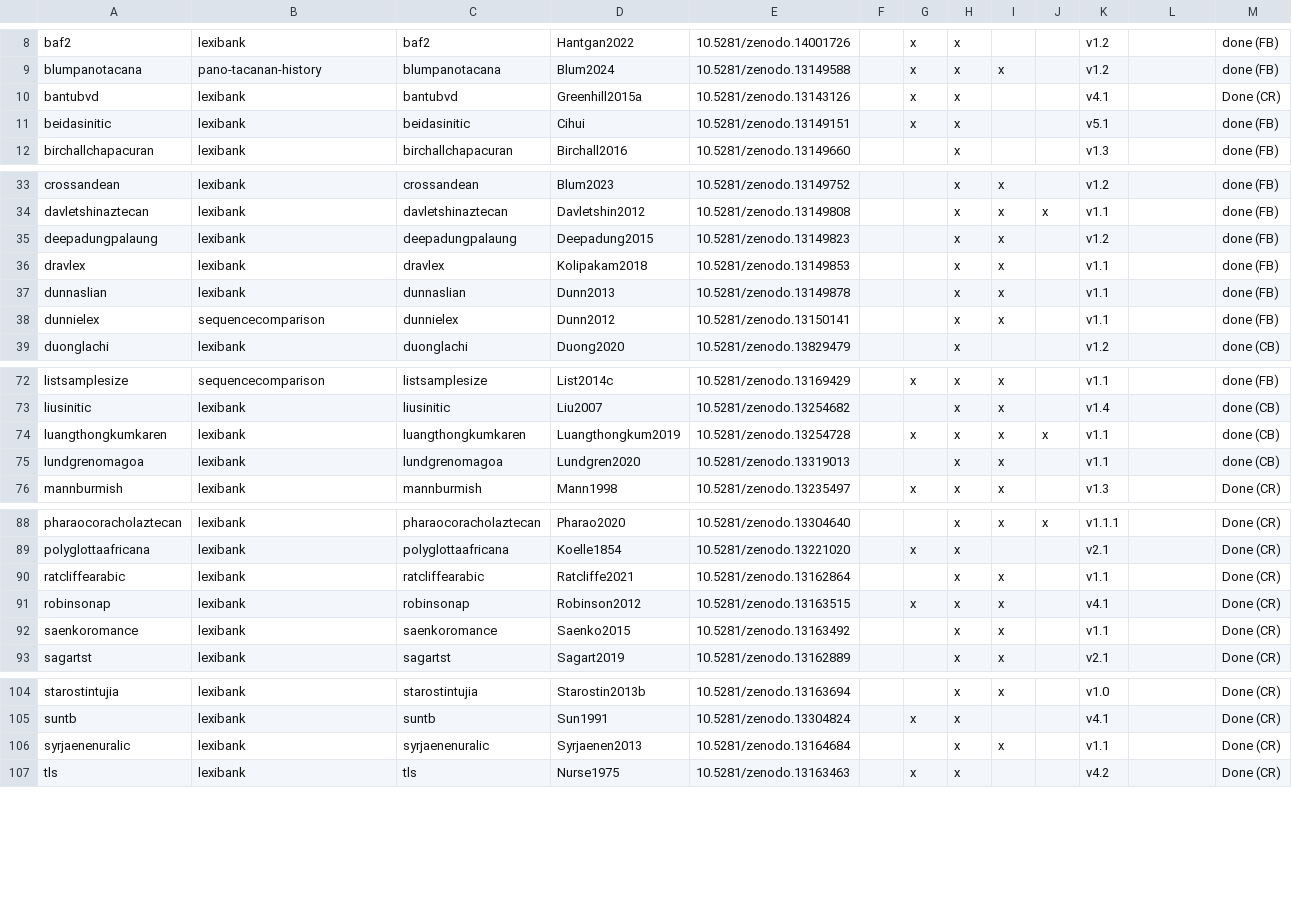
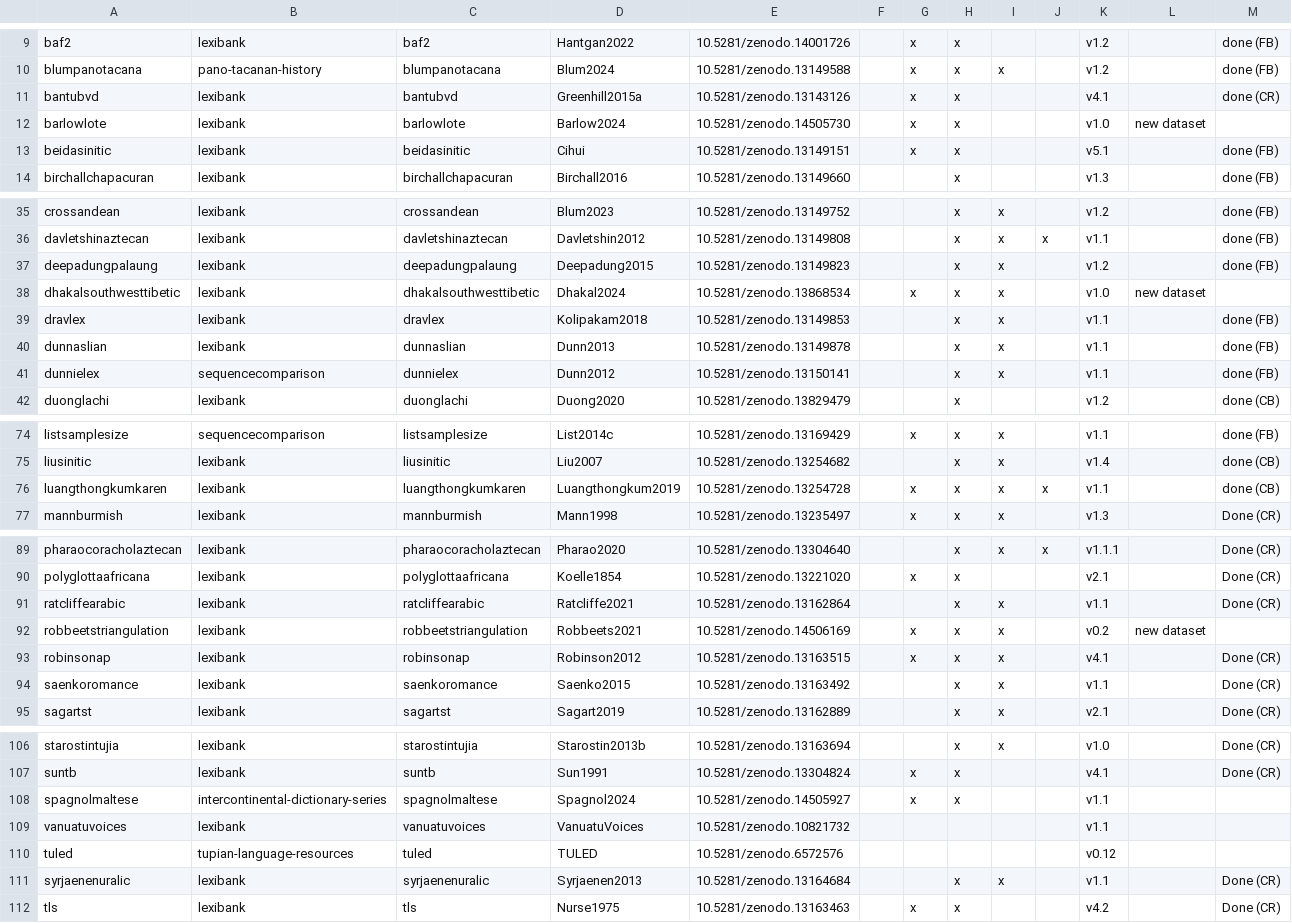
Before and after one commit to lexibank/lexibank-analysed, a TSV file: etc/lexibank.tsv, drawn as a sheet; only a part is shown, gaps mark what is left out; the diff covers the shown part only.

```diff
--- a/etc/lexibank.tsv
+++ b/etc/lexibank.tsv
@@ -10 +11,2 @@ blumpanotacana	pano-tacanan-history	blumpanotacana	Blum2024	10.5281/zenodo.13149
-bantubvd	lexibank	bantubvd	Greenhill2015a	10.5281/zenodo.13143126		x	x			v4.1		Done (CR)		
+bantubvd	lexibank	bantubvd	Greenhill2015a	10.5281/zenodo.13143126		x	x			v4.1		done (CR)
+barlowlote	lexibank	barlowlote	Barlow2024	10.5281/zenodo.14505730		x	x			v1.0	new dataset	
@@ -35,0 +38 @@ deepadungpalaung	lexibank	deepadungpalaung	Deepadung2015	10.5281/zenodo.13149823
+dhakalsouthwesttibetic	lexibank	dhakalsouthwesttibetic	Dhakal2024	10.5281/zenodo.13868534		x	x	x		v1.0	new dataset	
@@ -75 +76,0 @@ luangthongkumkaren	lexibank	luangthongkumkaren	Luangthongkum2019	10.5281/zenodo.
-lundgrenomagoa	lexibank	lundgrenomagoa	Lundgren2020	10.5281/zenodo.13319013			x	x		v1.1		done (CB)		
@@ -90,0 +92 @@ ratcliffearabic	lexibank	ratcliffearabic	Ratcliffe2021	10.5281/zenodo.13162864
+robbeetstriangulation	lexibank	robbeetstriangulation	Robbeets2021	10.5281/zenodo.14506169		x	x	x		v0.2	new dataset	
@@ -105,0 +108,3 @@ suntb	lexibank	suntb	Sun1991	10.5281/zenodo.13304824		x	x			v4.1		Done (CR)
+spagnolmaltese	intercontinental-dictionary-series	spagnolmaltese	Spagnol2024	10.5281/zenodo.14505927		x	x			v1.1		
+vanuatuvoices	lexibank	vanuatuvoices	VanuatuVoices	10.5281/zenodo.10821732						v1.1		
+tuled	tupian-language-resources	tuled	TULED	10.5281/zenodo.6572576						v0.12		
```
Also changed, not shown: 1 added row, 1 moved row and 1 edited cell elsewhere in this file, 1 other file.
